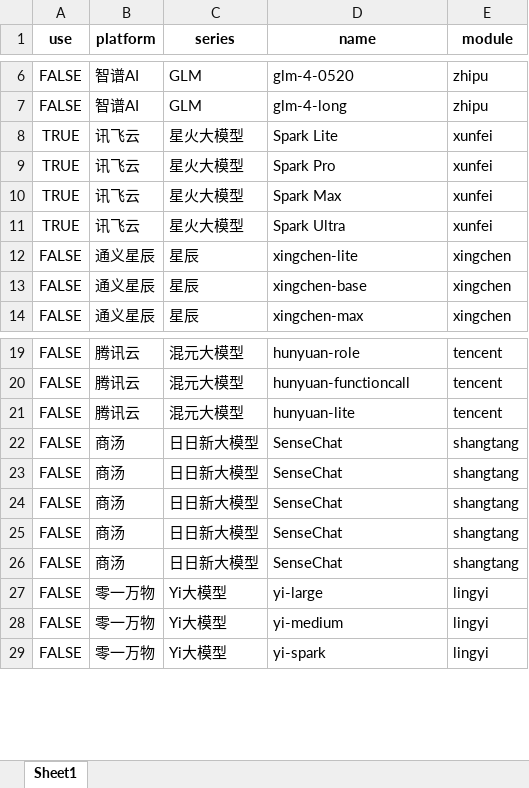
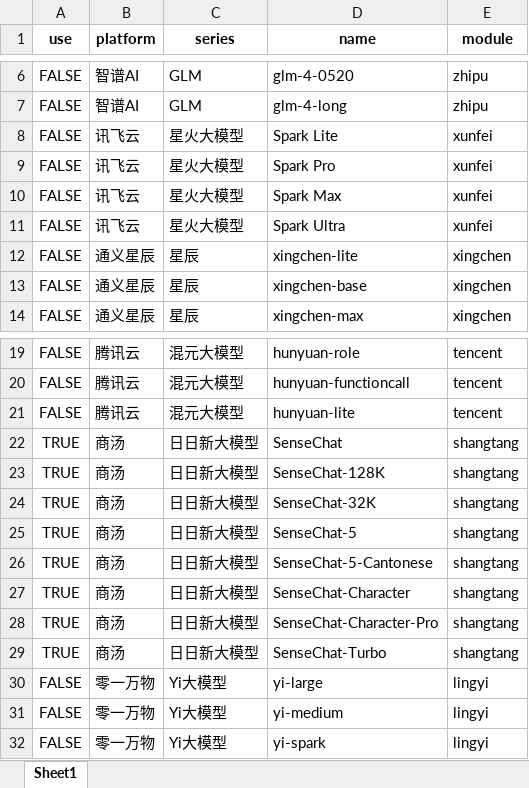
Before and after one commit to dearfad/clinic_streamlit, an Excel workbook: data/models.xlsx, sheet Sheet1, drawn as a sheet; only a part is shown, gaps mark what is left out; values as stored, in another font and other column widths than the file's, no borders; addresses are those after the commit; the diff names each change by its address in the sheet, - before the commit and + after, or states it on an @@ line.

```diff
--- a/data/models.xlsx (sheet Sheet1)
+++ b/data/models.xlsx (sheet Sheet1)
-A8:A11 (use): TRUE
+A8:A11 (use): FALSE
-A22:A25 (use): FALSE
+A22:A25 (use): TRUE
-D23 (name): SenseChat
+D23 (name): SenseChat-128K
-D24 (name): SenseChat
+D24 (name): SenseChat-32K
-D25 (name): SenseChat
+D25 (name): SenseChat-5
+row 26: TRUE | 商汤 | 日日新大模型 | SenseChat-5-Cantonese | shangtang
+row 27: TRUE | 商汤 | 日日新大模型 | SenseChat-Character | shangtang
+row 28: TRUE | 商汤 | 日日新大模型 | SenseChat-Character-Pro | shangtang
-A29 (use): FALSE
+A29 (use): TRUE
-D29 (name): SenseChat
+D29 (name): SenseChat-Turbo
```
Also changed, not shown: docs/models_list.xlsx, 1 other file.
